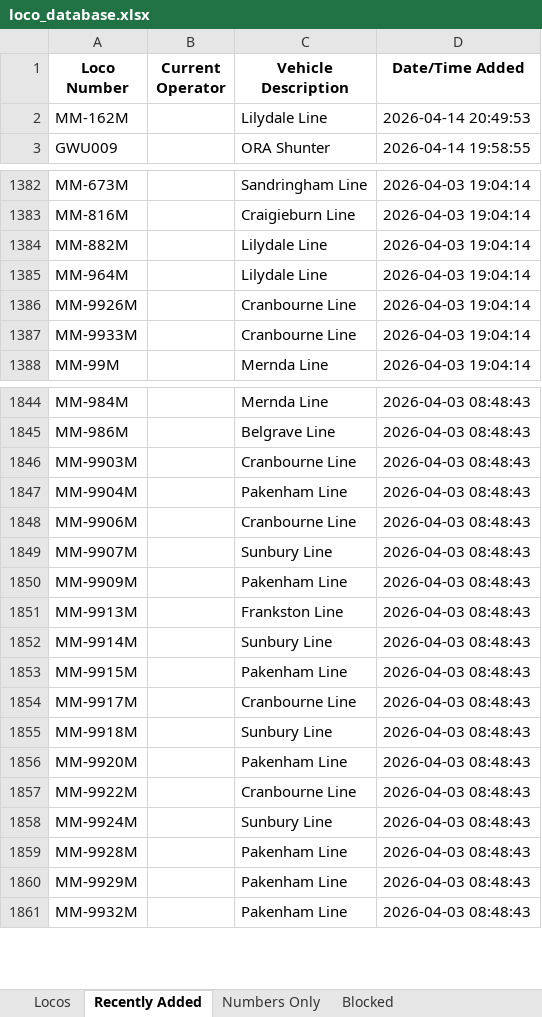
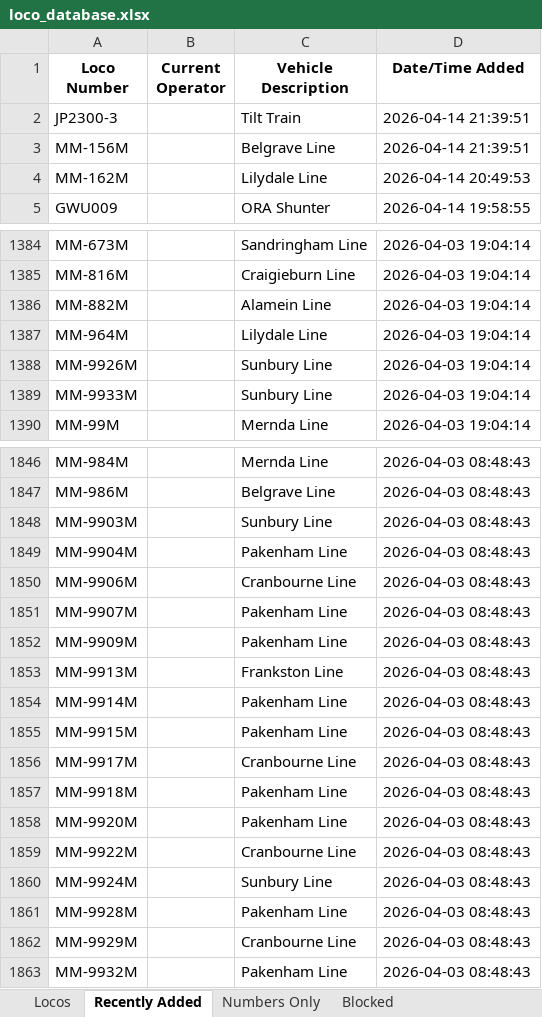
Before and after one commit to grahame21/railops-frontend, an Excel workbook: downloads/loco_database.xlsx, sheet Recently Added, drawn as a sheet; only a part is shown, gaps mark what is left out; values as stored, in another font and other column widths than the file's, no borders; addresses are those after the commit; the diff covers the shown part only; the diff names each change by its address in the sheet, - before the commit and + after, or states it on an @@ line.

```diff
--- a/downloads/loco_database.xlsx (sheet Recently Added)
+++ b/downloads/loco_database.xlsx (sheet Recently Added)
+row 2: JP2300-3 |  | Tilt Train | 2026-04-14 21:39:51
+row 3: MM-156M |  | Belgrave Line | 2026-04-14 21:39:51
-C1386 (Vehicle Description): Lilydale Line
+C1386 (Vehicle Description): Alamein Line
-C1388:C1389 (Vehicle Description): Cranbourne Line
+C1388:C1389 (Vehicle Description): Sunbury Line
-C1848 (Vehicle Description): Cranbourne Line
+C1848 (Vehicle Description): Sunbury Line
-C1851 (Vehicle Description): Sunbury Line
+C1851 (Vehicle Description): Pakenham Line
-C1854 (Vehicle Description): Sunbury Line
+C1854 (Vehicle Description): Pakenham Line
-C1857 (Vehicle Description): Sunbury Line
+C1857 (Vehicle Description): Pakenham Line
-C1862 (Vehicle Description): Pakenham Line
+C1862 (Vehicle Description): Cranbourne Line
```
Also changed, not shown: 64 edited cells elsewhere in this sheet, sheet Numbers Only, sheet Locos, downloads/loco_numbers_only.xlsx, 3 other files.
